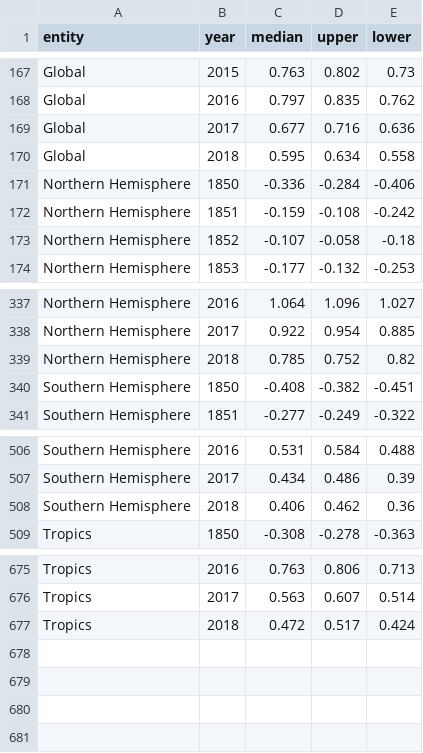
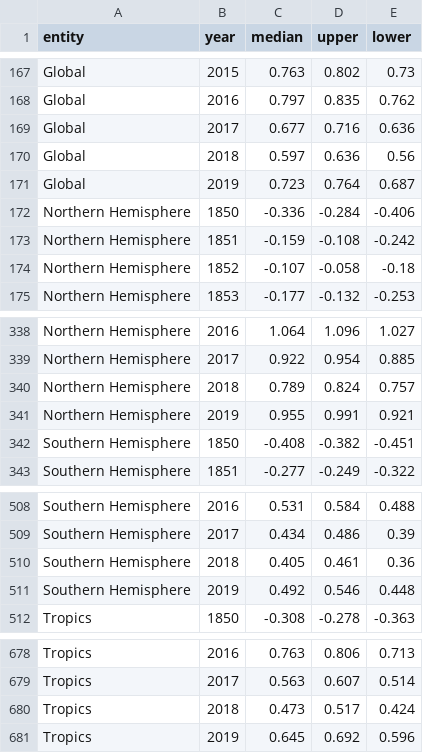
Before and after one commit to danielwiegand/climate-justice, a CSV file: src/ourworldindata/temperature-anomaly.csv, drawn as a sheet; only a part is shown, gaps mark what is left out.

```diff
--- a/src/ourworldindata/temperature-anomaly.csv
+++ b/src/ourworldindata/temperature-anomaly.csv
@@ -169,3 +169,4 @@ Global,2016,0.797,0.835,0.762
 Global,2017,0.677,0.716,0.636
-Global,2018,0.595,0.634,0.558
+Global,2018,0.597,0.636,0.56
+Global,2019,0.723,0.764,0.687
 Northern Hemisphere,1850,-0.336,-0.284,-0.406
@@ -338,3 +339,4 @@ Northern Hemisphere,2016,1.064,1.096,1.027
 Northern Hemisphere,2017,0.922,0.954,0.885
-Northern Hemisphere,2018,0.785,0.752,0.82
+Northern Hemisphere,2018,0.789,0.824,0.757
+Northern Hemisphere,2019,0.955,0.991,0.921
 Southern Hemisphere,1850,-0.408,-0.382,-0.451
@@ -507,3 +509,4 @@ Southern Hemisphere,2016,0.531,0.584,0.488
 Southern Hemisphere,2017,0.434,0.486,0.39
-Southern Hemisphere,2018,0.406,0.462,0.36
+Southern Hemisphere,2018,0.405,0.461,0.36
+Southern Hemisphere,2019,0.492,0.546,0.448
 Tropics,1850,-0.308,-0.278,-0.363
@@ -676,2 +679,3 @@ Tropics,2016,0.763,0.806,0.713
 Tropics,2017,0.563,0.607,0.514
-Tropics,2018,0.472,0.517,0.424
+Tropics,2018,0.473,0.517,0.424
+Tropics,2019,0.645,0.692,0.596
```
Also changed, not shown: 10 other files.
